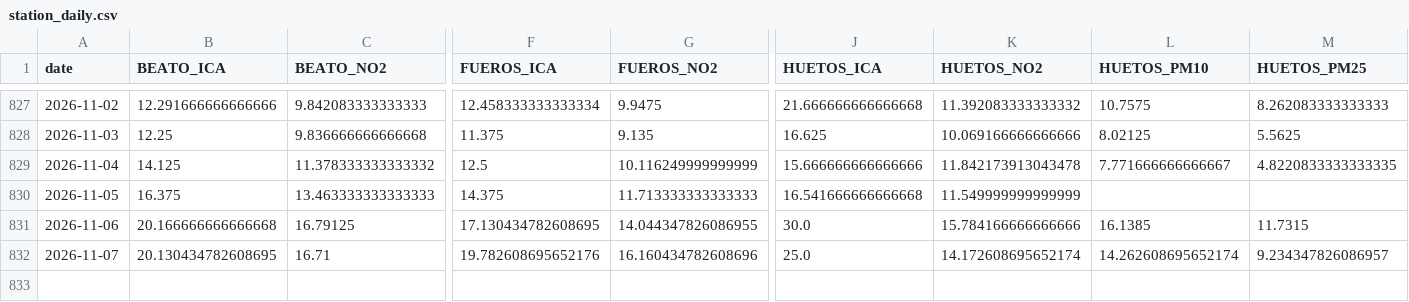
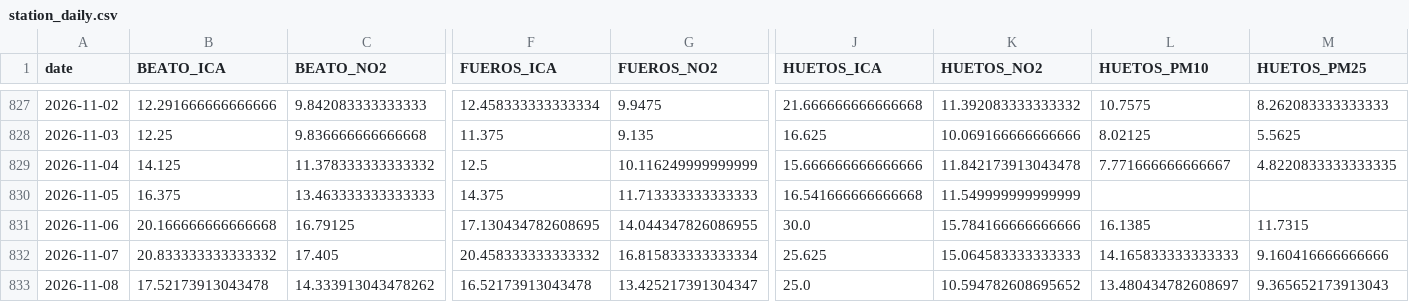
Before and after one commit to eortas/Gasteiz_air_quality, a CSV file: data/processed/station_daily.csv, drawn as a sheet; only a part is shown, gaps mark what is left out; rows hold the shown columns only; the diff covers the shown part only; the diff names each change by its address in the sheet, - before the commit and + after, or states it on an @@ line.

```diff
--- a/data/processed/station_daily.csv
+++ b/data/processed/station_daily.csv
-B832 (BEATO_ICA): 20.130434782608695
+B832 (BEATO_ICA): 20.833333333333332
-C832 (BEATO_NO2): 16.71
+C832 (BEATO_NO2): 17.405
-F832 (FUEROS_ICA): 19.782608695652176
+F832 (FUEROS_ICA): 20.458333333333332
-G832 (FUEROS_NO2): 16.160434782608696
+G832 (FUEROS_NO2): 16.815833333333334
-J832 (HUETOS_ICA): 25.0
+J832 (HUETOS_ICA): 25.625
-K832 (HUETOS_NO2): 14.172608695652174
+K832 (HUETOS_NO2): 15.064583333333333
-L832 (HUETOS_PM10): 14.262608695652174
+L832 (HUETOS_PM10): 14.165833333333333
-M832 (HUETOS_PM25): 9.234347826086957
+M832 (HUETOS_PM25): 9.160416666666666
+row 833: 2026-11-08 | 17.52173913043478 | 14.333913043478262 | 16.52173913043478 | 13.425217391304347 | 25.0 | 10.594782608695652 | 13.480434782608697 | 9.365652173913043
```
Also changed, not shown: 4 edited cells elsewhere in this file, models/counterfactual_gap_v8.csv, 26 other files.
